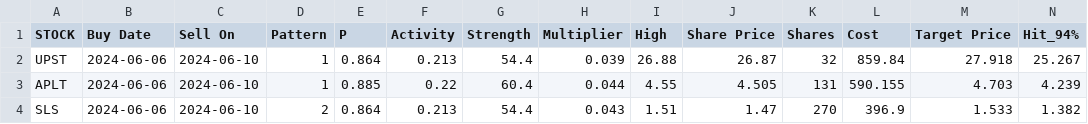
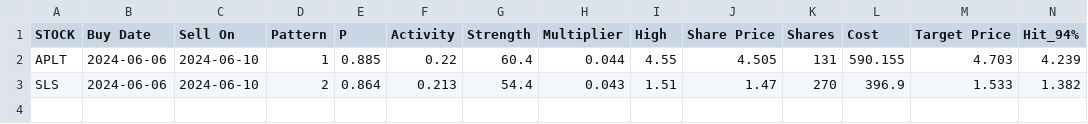
Before and after one commit to p-norris/swing_trades, a CSV file: src/positions.csv, drawn as a sheet; only a part is shown; rows hold the shown columns only; the diff names each change by its address in the sheet, - before the commit and + after, or states it on an @@ line.

Commit message:
updating file

```diff
--- a/src/positions.csv
+++ b/src/positions.csv
-row 2: UPST | 2024-06-06 | 2024-06-10 | 1 | 0.864 | 0.213 | 54.4 | 0.039 | 26.88 | 26.87 | 32 | 859.84 | 27.918 | 25.267
```
